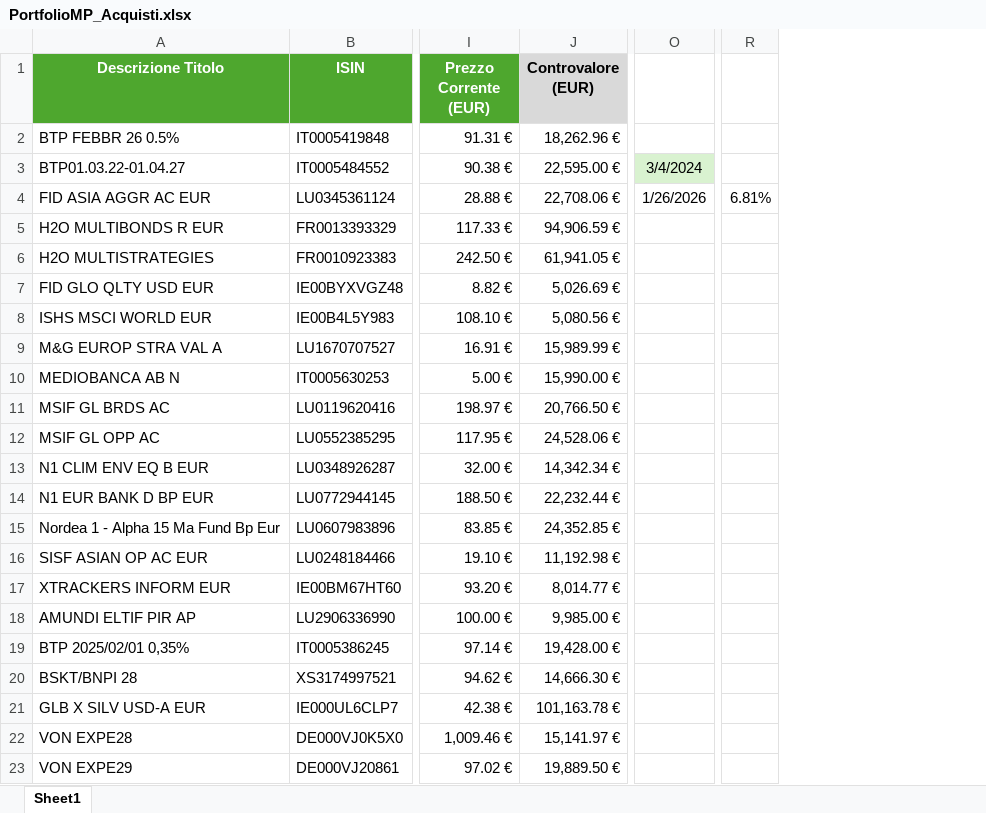
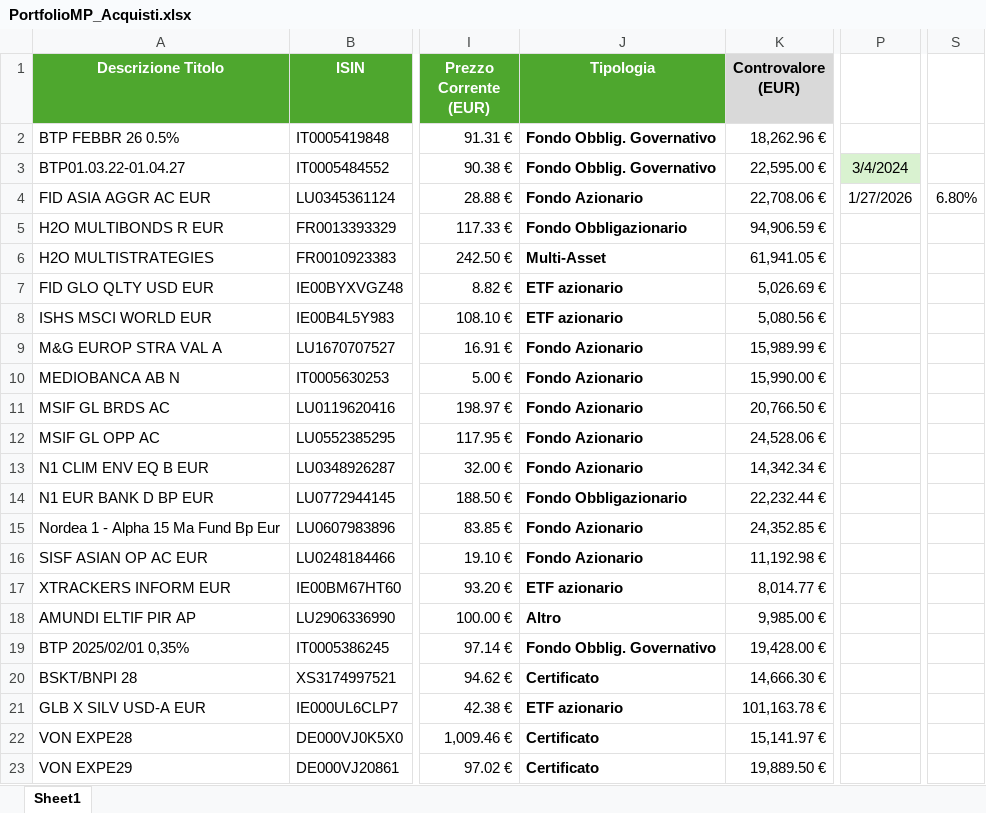
Before and after one commit to perix/PerixMonitor, an Excel workbook: 0. Dati Iniziali/PortfolioMP_Acquisti.xlsx, sheet Sheet1, drawn as a sheet; only a part is shown, gaps mark what is left out; values as stored, in another font and other column widths than the file's, no borders; conditional formats and table styles not drawn; removed rows and columns are numbered as before the commit, all else as after; the diff names each change by its address in the sheet, - before the commit and + after, or states it on an @@ line.

Commit message:
20260127 Tipo Asset e Liquidità

```diff
--- a/0. Dati Iniziali/PortfolioMP_Acquisti.xlsx (sheet Sheet1)
+++ b/0. Dati Iniziali/PortfolioMP_Acquisti.xlsx (sheet Sheet1)
+column J (Tipologia), rows 2-23: Fondo Obblig. Governativo | Fondo Obblig. Governativo | Fondo Azionario | Fondo Obbligazionario | Multi-Asset | ETF azionario | ETF azionario | Fondo Azionario | Fondo Azionario | Fondo Azionario | Fondo Azionario | Fondo Azionario | Fondo Obbligazionario | Fondo Azionario | Fondo Azionario | ETF azionario | Altro | Fondo Obblig. Governativo | Certificato | ETF azionario | Certificato | Certificato
-column R, row 4: 6.81%
+column S, row 4: 6.80%
-P4: 1/26/2026
+P4: 1/27/2026
```
Also changed, not shown: formulas that keep their value, 10 other files.
